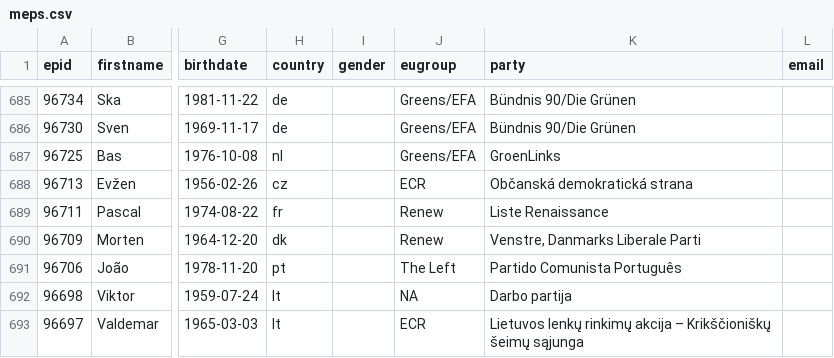
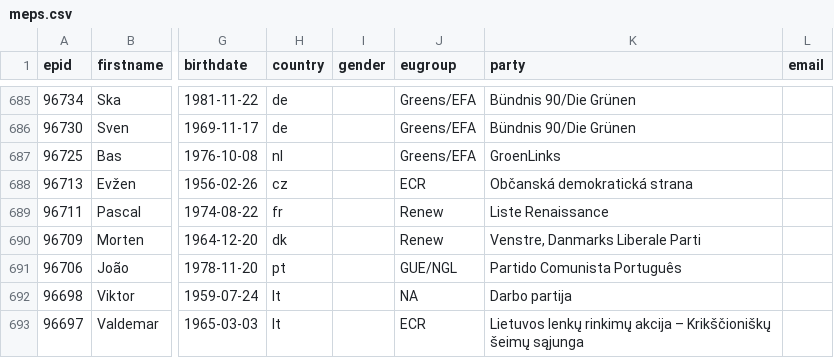
Before and after one commit to TechToThePeople/parlparse, a CSV file: data/meps.csv, drawn as a sheet; only a part is shown, gaps mark what is left out; the diff names each change by its address in the sheet, - before the commit and + after, or states it on an @@ line.

Commit message:
change group name

```diff
--- a/data/meps.csv
+++ b/data/meps.csv
-J691 (eugroup): The Left
+J691 (eugroup): GUE/NGL
```
